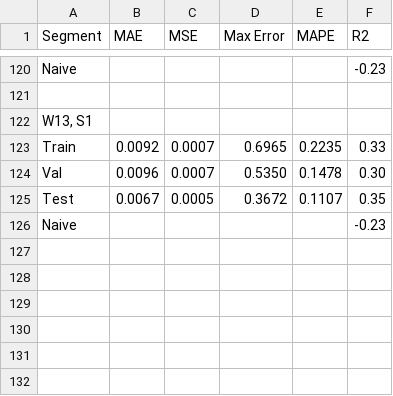
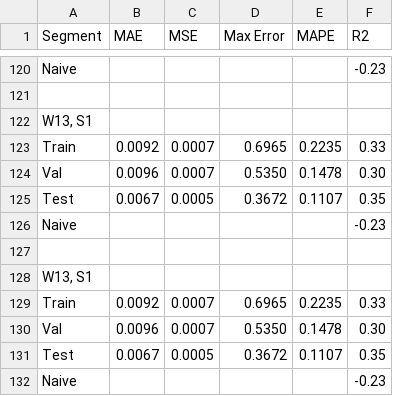
Before and after one commit to kevzhu14/FluxForecast--Water-Treatment-Plant-Turbidity-Predictor---Anomaly-Detection, a CSV file: data/model_metrics_log.csv, drawn as a sheet; only a part is shown, gaps mark what is left out; the diff names each change by its address in the sheet, - before the commit and + after, or states it on an @@ line.

Commit message:
CNN plotting, model saving, and result tabulation

```diff
--- a/data/model_metrics_log.csv
+++ b/data/model_metrics_log.csv
+row 127: (empty)
+row 128: W13, S1
+row 129: Train | 0.0092 | 0.0007 | 0.6965 | 0.2235 | 0.33
+row 130: Val | 0.0096 | 0.0007 | 0.5350 | 0.1478 | 0.30
+row 131: Test | 0.0067 | 0.0005 | 0.3672 | 0.1107 | 0.35
+row 132: Naive |  |  |  |  | -0.23
```
Also changed, not shown: 9 other files.
